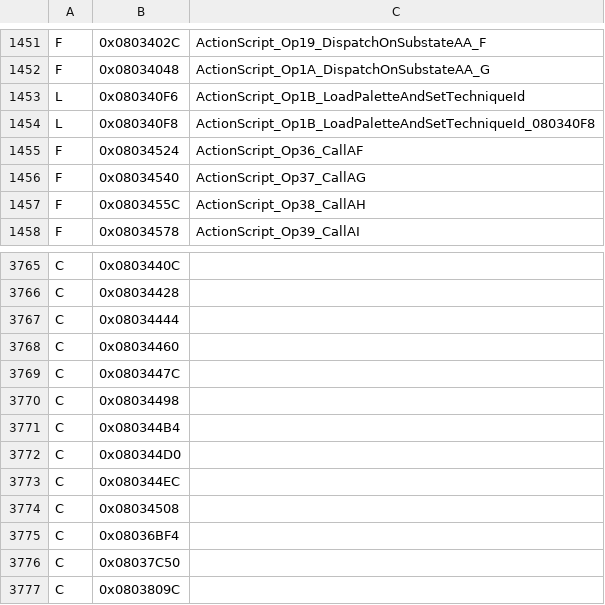
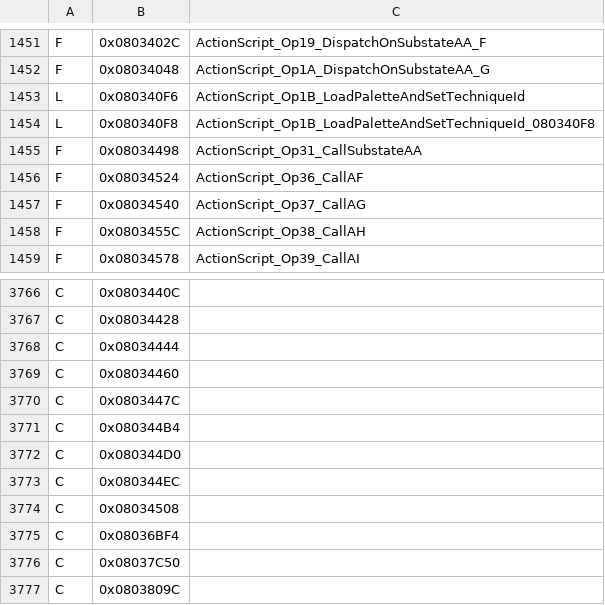
Before and after one commit to jvsdm/Medabots-Romhacking-Toolkit, a TSV file: re/ghidra/medabots_sync.tsv, drawn as a sheet; only a part is shown, gaps mark what is left out.

```diff
--- a/re/ghidra/medabots_sync.tsv
+++ b/re/ghidra/medabots_sync.tsv
@@ -1454,2 +1454,3 @@ L	0x080340F6	ActionScript_Op1B_LoadPaletteAndSetTechniqueId
 L	0x080340F8	ActionScript_Op1B_LoadPaletteAndSetTechniqueId_080340F8
+F	0x08034498	ActionScript_Op31_CallSubstateAA
 F	0x08034524	ActionScript_Op36_CallAF
@@ -3769,3 +3770,2 @@ C	0x08034460
 C	0x0803447C
-C	0x08034498
 C	0x080344B4
```
Also changed, not shown: re/symbols/mtbe.csv, 2 other files.
